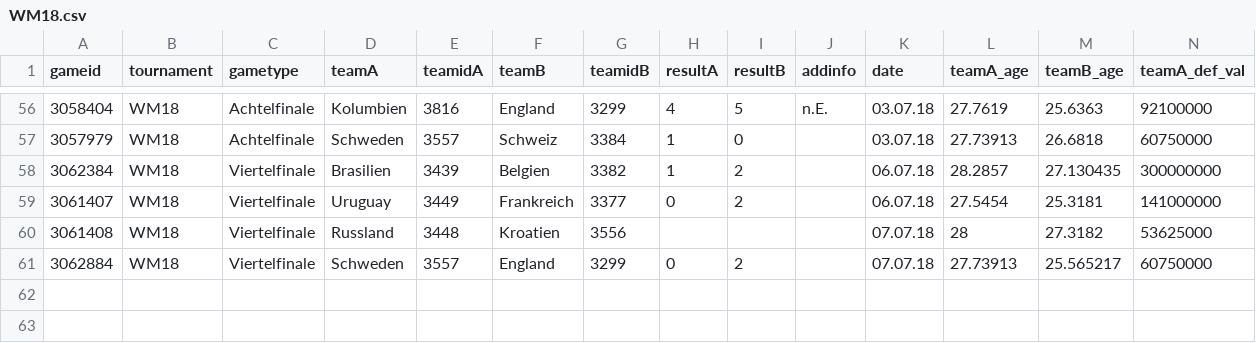
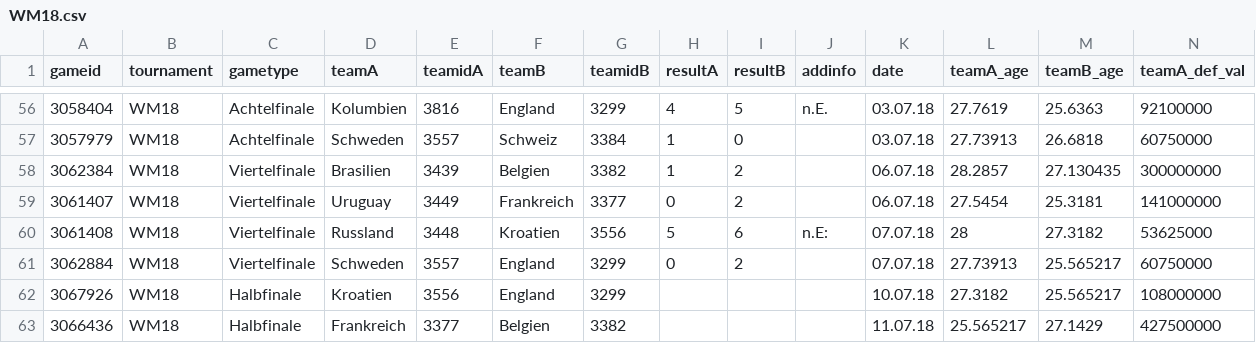
Before and after one commit to ViviLearns2Code/ml-fifa, a CSV file: data/WM18.csv, drawn as a sheet; only a part is shown, gaps mark what is left out; rows hold the shown columns only; the diff names each change by its address in the sheet, - before the commit and + after, or states it on an @@ line.

```diff
--- a/data/WM18.csv
+++ b/data/WM18.csv
-H60 (resultA): (empty)
+H60 (resultA): 5
-I60 (resultB): (empty)
+I60 (resultB): 6
-J60 (addinfo): (empty)
+J60 (addinfo): n.E:
+row 62: 3067926 | WM18 | Halbfinale | Kroatien | 3556 | England | 3299 |  |  |  | 10.07.18 | 27.3182 | 25.565217 | 108000000
+row 63: 3066436 | WM18 | Halbfinale | Frankreich | 3377 | Belgien | 3382 |  |  |  | 11.07.18 | 25.565217 | 27.1429 | 427500000
```
Also changed, not shown: data/final_w_18.csv, 2 other files.
